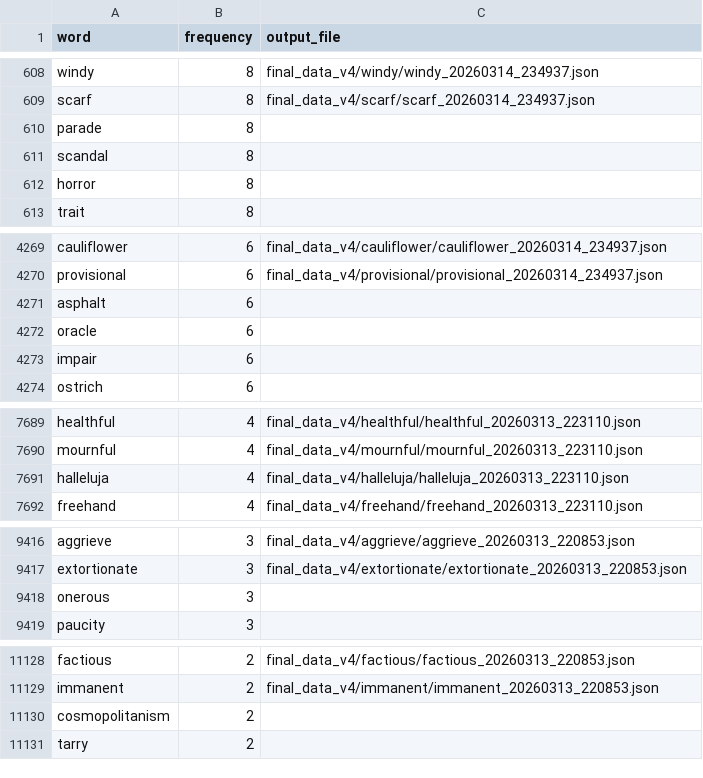
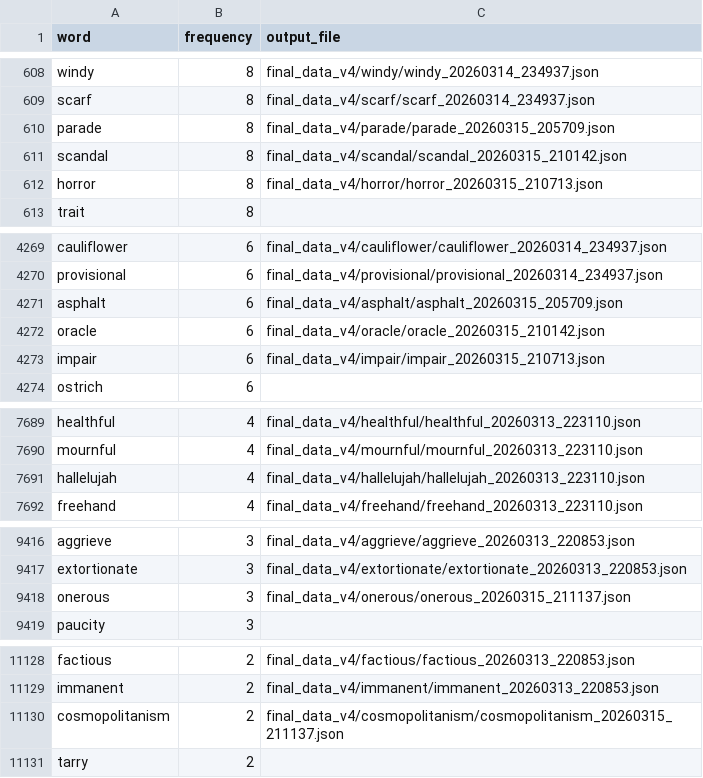
Before and after one commit to jiahuan-he/DailyWordDataGen, a CSV file: source/word_frequencies_sorted_v4.csv, drawn as a sheet; only a part is shown, gaps mark what is left out; the diff covers the shown part only.

Commit message:
update data

```diff
--- a/source/word_frequencies_sorted_v4.csv
+++ b/source/word_frequencies_sorted_v4.csv
@@ -609,5 +609,5 @@ windy,8,final_data_v4/windy/windy_20260314_234937.json
 scarf,8,final_data_v4/scarf/scarf_20260314_234937.json
-parade,8,
-scandal,8,
-horror,8,
+parade,8,final_data_v4/parade/parade_20260315_205709.json
+scandal,8,final_data_v4/scandal/scandal_20260315_210142.json
+horror,8,final_data_v4/horror/horror_20260315_210713.json
 trait,8,
@@ -4270,5 +4270,5 @@ cauliflower,6,final_data_v4/cauliflower/cauliflower_20260314_234937.json
 provisional,6,final_data_v4/provisional/provisional_20260314_234937.json
-asphalt,6,
-oracle,6,
-impair,6,
+asphalt,6,final_data_v4/asphalt/asphalt_20260315_205709.json
+oracle,6,final_data_v4/oracle/oracle_20260315_210142.json
+impair,6,final_data_v4/impair/impair_20260315_210713.json
 ostrich,6,
@@ -7690,3 +7690,3 @@ healthful,4,final_data_v4/healthful/healthful_20260313_223110.json
 mournful,4,final_data_v4/mournful/mournful_20260313_223110.json
-halleluja,4,final_data_v4/halleluja/halleluja_20260313_223110.json
+hallelujah,4,final_data_v4/hallelujah/hallelujah_20260313_223110.json
 freehand,4,final_data_v4/freehand/freehand_20260313_223110.json
@@ -9417,3 +9417,3 @@ aggrieve,3,final_data_v4/aggrieve/aggrieve_20260313_220853.json
 extortionate,3,final_data_v4/extortionate/extortionate_20260313_220853.json
-onerous,3,
+onerous,3,final_data_v4/onerous/onerous_20260315_211137.json
 paucity,3,
@@ -11129,3 +11129,3 @@ factious,2,final_data_v4/factious/factious_20260313_220853.json
 immanent,2,final_data_v4/immanent/immanent_20260313_220853.json
-cosmopolitanism,2,
+cosmopolitanism,2,final_data_v4/cosmopolitanism/cosmopolitanism_20260315_211137.json
 tarry,2,
```
Also changed, not shown: 18 edited cells elsewhere in this file, 27 other files.
